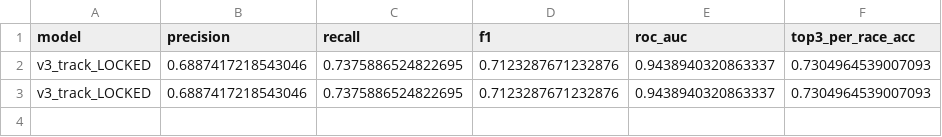
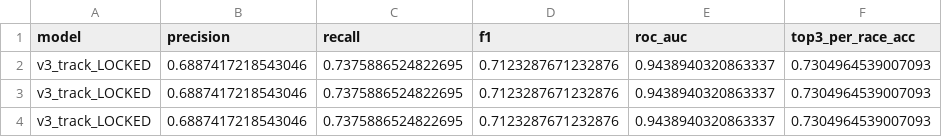
Before and after one commit to jul1213/f1-podium-predictor, a CSV file: results/v3_final_locked_results.csv (was v3_final_locked_results.csv), drawn as a sheet; the diff names each change by its address in the sheet, - before the commit and + after, or states it on an @@ line.

```diff
--- a/v3_final_locked_results.csv
+++ b/results/v3_final_locked_results.csv
+row 4: v3_track_LOCKED | 0.6887417218543046 | 0.7375886524822695 | 0.7123287671232876 | 0.9438940320863337 | 0.7304964539007093
```
Also changed, not shown: 13 other files.
